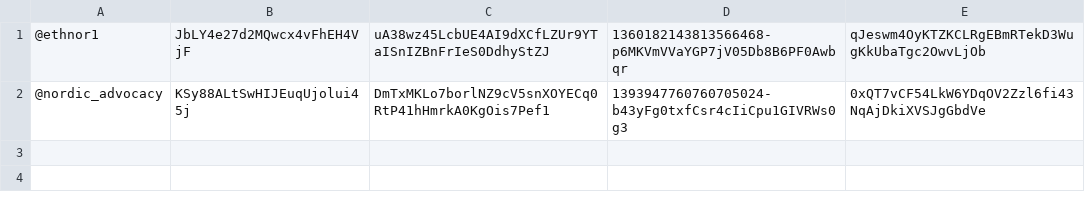
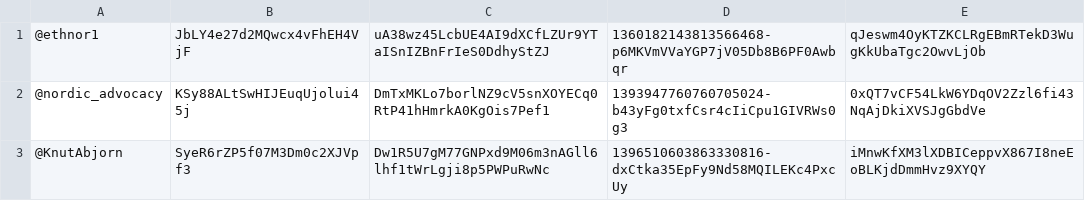
Before and after one commit to kassuahun/Twitterprj, a CSV file: tweepy-bots/API_Keys.csv, drawn as a sheet; the diff names each change by its address in the sheet, - before the commit and + after, or states it on an @@ line.

```diff
--- a/tweepy-bots/API_Keys.csv
+++ b/tweepy-bots/API_Keys.csv
+row 3: @KnutAbjorn | SyeR6rZP5f07M3Dm0c2XJVpf3 | Dw1R5U7gM77GNPxd9M06m3nAGll6lhf1tWrLgji8p5PWPuRwNc | 1396510603863330816-dxCtka35EpFy9Nd58MQILEKc4PxcUy | iMnwKfXM3lXDBICeppvX867I8neEoBLKjdDmmHvz9XYQY
```
Also changed, not shown: 5 other files.
